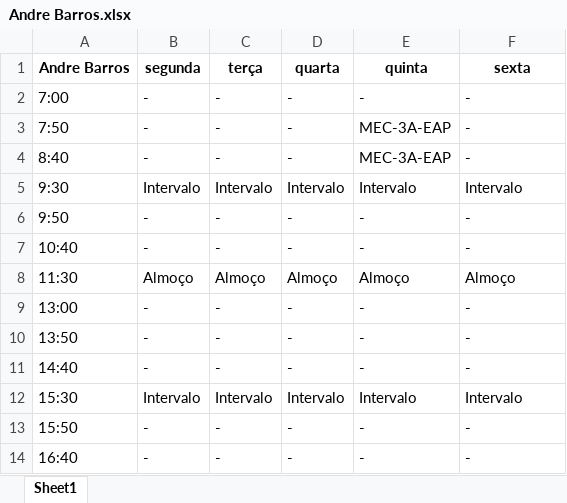
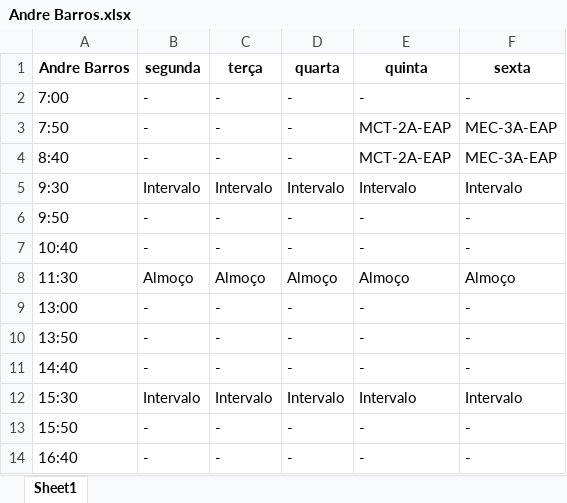
Before and after one commit to TulioHRC/Horarios-CEFET, an Excel workbook: data/teacher/Andre Barros.xlsx, sheet Sheet1, drawn as a sheet; values as stored, in another font and other column widths than the file's, no borders; the diff names each change by its address in the sheet, - before the commit and + after, or states it on an @@ line.

```diff
--- a/data/teacher/Andre Barros.xlsx (sheet Sheet1)
+++ b/data/teacher/Andre Barros.xlsx (sheet Sheet1)
-E3:E4 (quinta): MEC-3A-EAP
+E3:E4 (quinta): MCT-2A-EAP
-F3:F4 (sexta): -
+F3:F4 (sexta): MEC-3A-EAP
```
Also changed, not shown: data/teacher/Andre Lucca.xlsx, data/teacher/João Rodrigues.xlsx, 28 other files.
